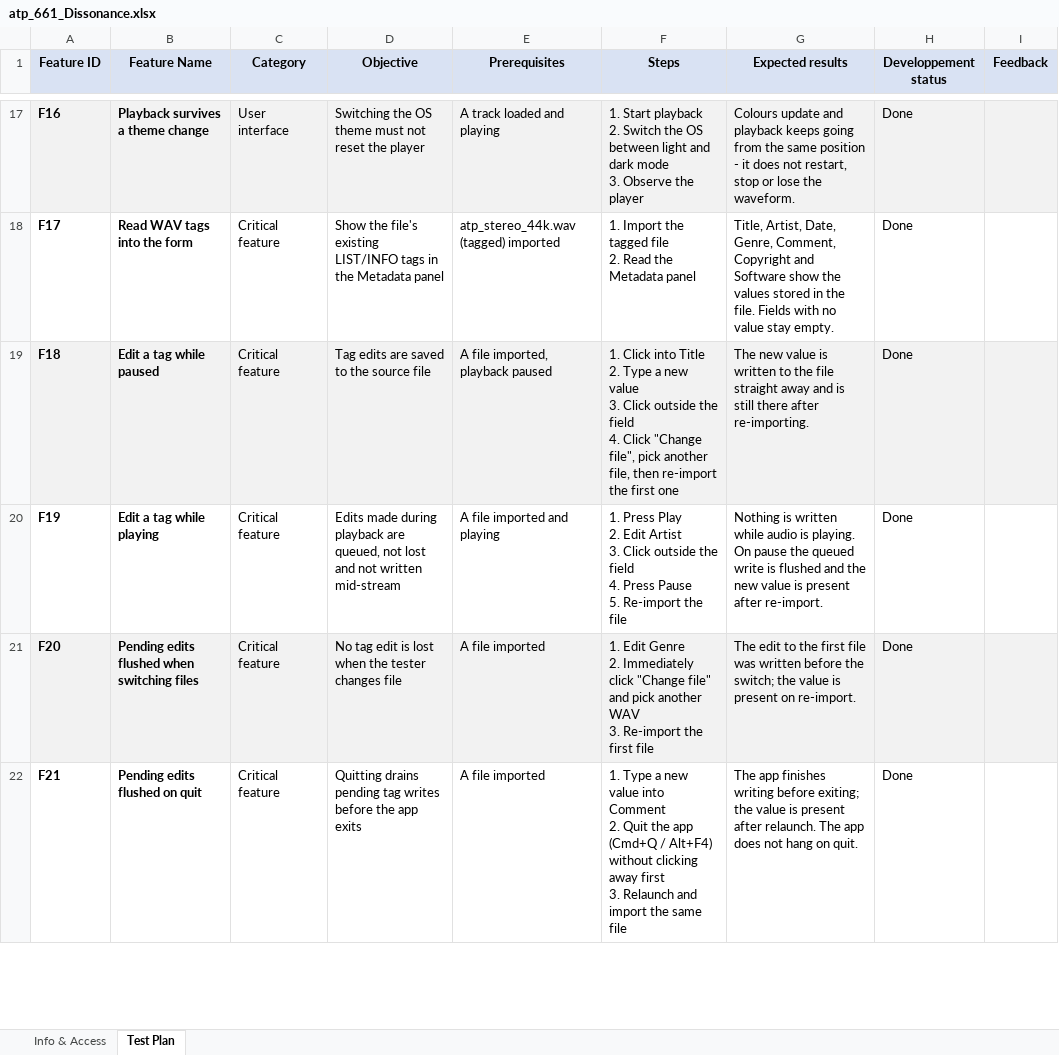
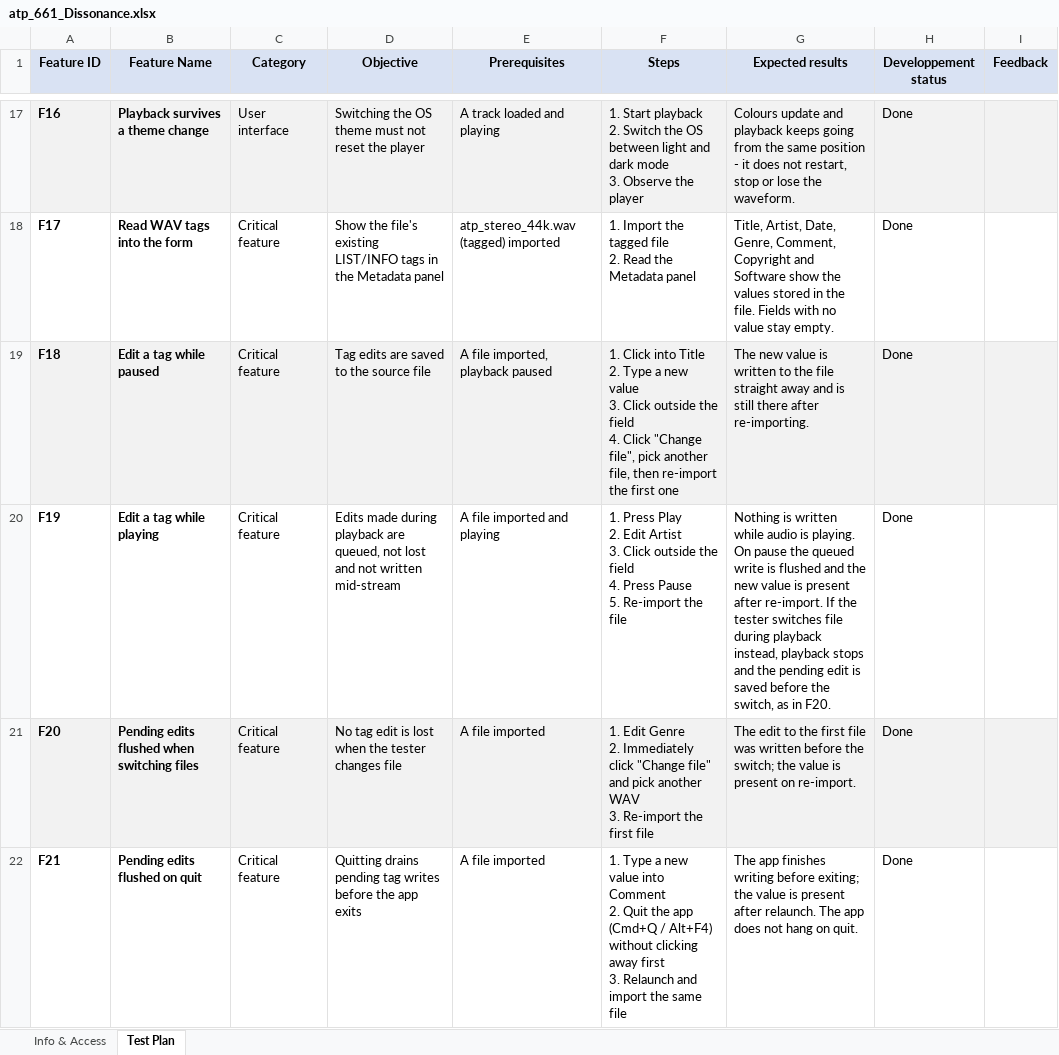
Before and after one commit to Dissonance-Eip/docs, an Excel workbook: planning/acceptance-test-plan/atp_661_Dissonance.xlsx, sheet Test Plan, drawn as a sheet; only a part is shown, gaps mark what is left out; values as stored, in another font and other column widths than the file's, no borders; conditional formats and table styles not drawn; the diff names each change by its address in the sheet, - before the commit and + after, or states it on an @@ line.

Commit message:
docs: F19 expects tag edits to be saved on file switch (ui#86)

```diff
--- a/planning/acceptance-test-plan/atp_661_Dissonance.xlsx (sheet Test Plan)
+++ b/planning/acceptance-test-plan/atp_661_Dissonance.xlsx (sheet Test Plan)
-G20 (Expected results): …after re-import.
+G20 (Expected results): …after re-import. If the tester switches file during playback instead, playback stops and the pending edit is saved before the switch, as in F20.
```
